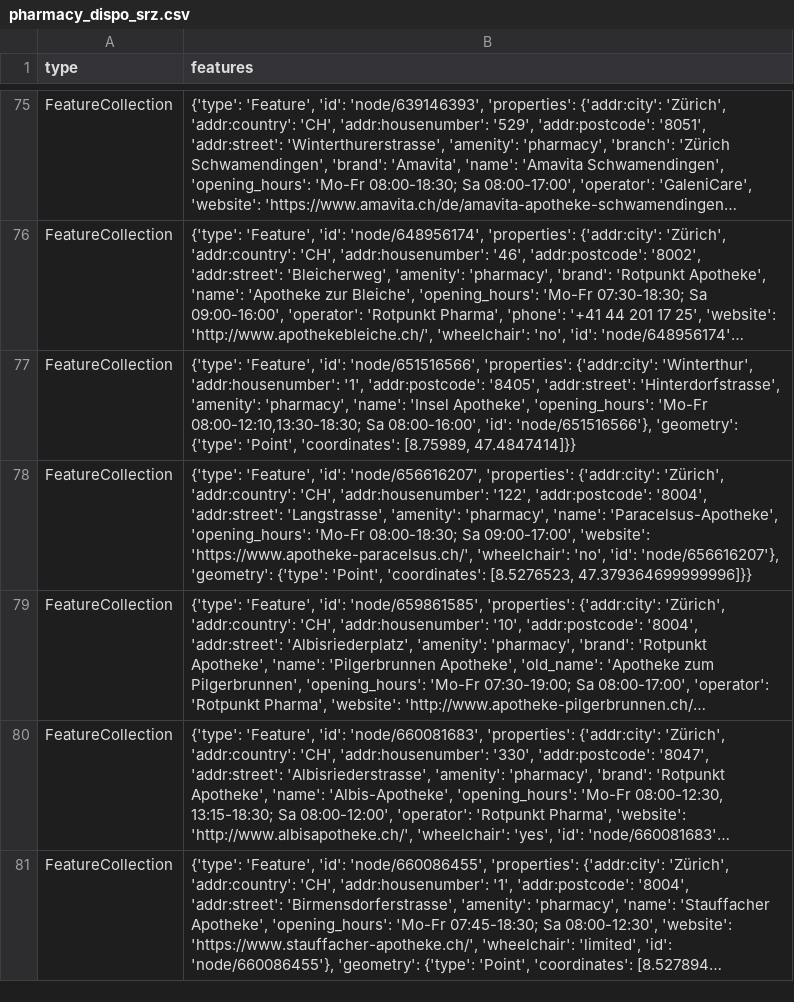
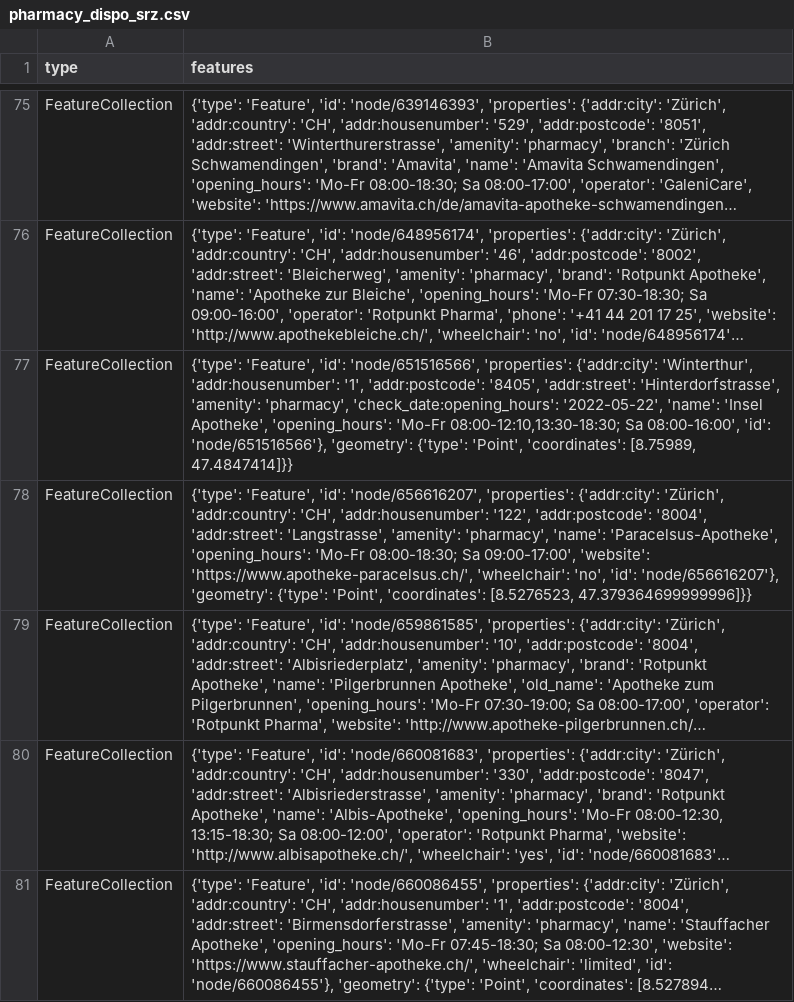
Before and after one commit to chnuessli/elz-data, a CSV file: data/csv/pharmacy/pharmacy_dispo_srz.csv, drawn as a sheet; only a part is shown, gaps mark what is left out; long unchanged cells end in …; the diff names each change by its address in the sheet, - before the commit and + after, or states it on an @@ line.

```diff
--- a/data/csv/pharmacy/pharmacy_dispo_srz.csv
+++ b/data/csv/pharmacy/pharmacy_dispo_srz.csv
-B77 (features): …'amenity': 'pharmacy', 'name': 'Insel…
+B77 (features): …'amenity': 'pharmacy', 'check_date:opening_hours': '2022-05-22', 'name': 'Insel…
```
Also changed, not shown: data/csv/access/gates/gates_dispo_srz.csv, data/csv/access/gates/gates_kt_sz.csv, 4 other files.
